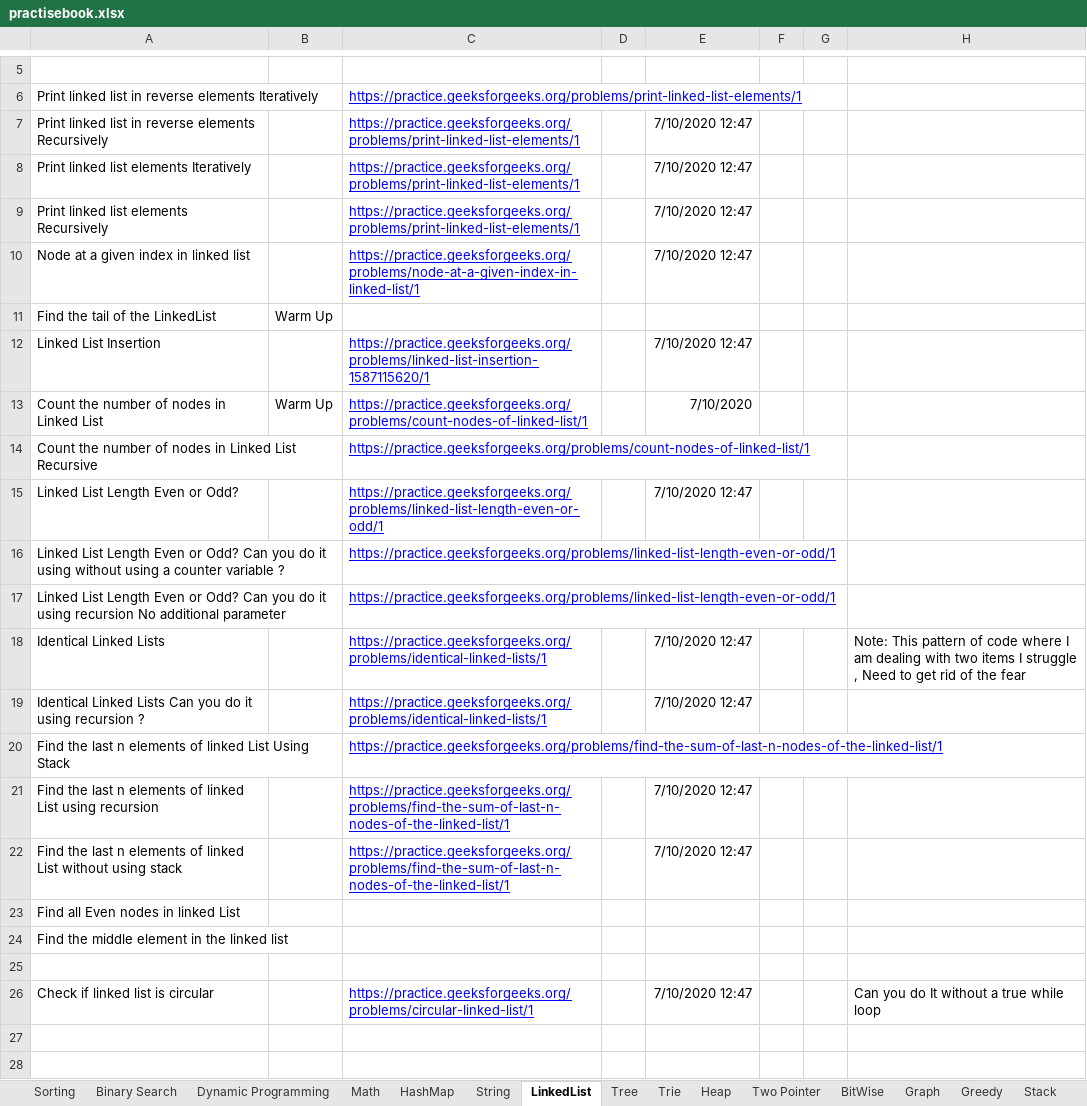
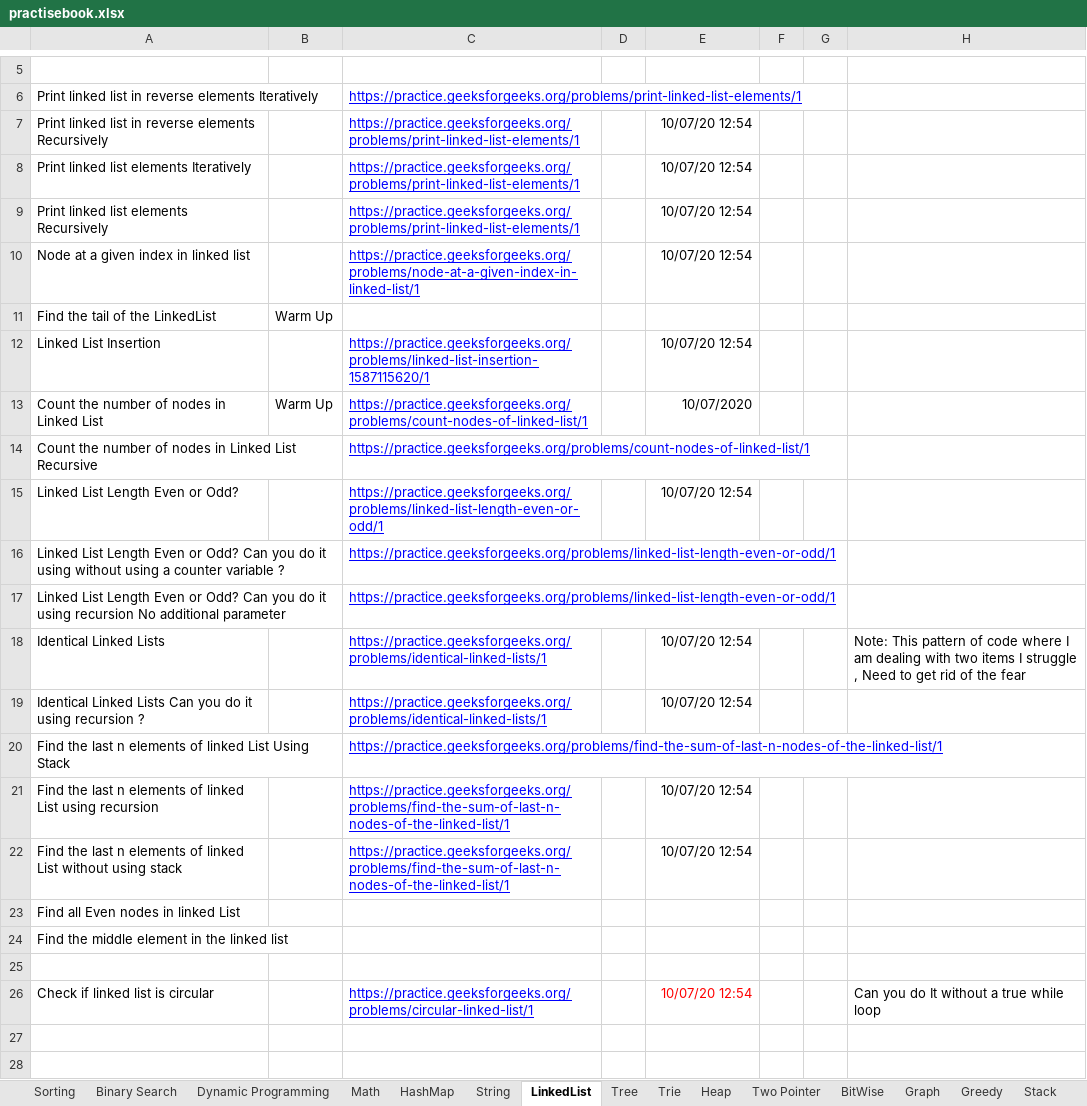
Before and after one commit to The-Neo-Noir/my-coding-practise, an Excel workbook: src/main/java/com/aneonoir/dsalgo/practise/practisebook.xlsx, sheet LinkedList, drawn as a sheet; only a part is shown, gaps mark what is left out; values as stored, in another font and other column widths than the file's, no borders; the diff names each change by its address in the sheet, - before the commit and + after, or states it on an @@ line.

Commit message:
testing open office xlsx file

```diff
--- a/src/main/java/com/aneonoir/dsalgo/practise/practisebook.xlsx (sheet LinkedList)
+++ b/src/main/java/com/aneonoir/dsalgo/practise/practisebook.xlsx (sheet LinkedList)
-E7:E10: 7/10/2020 12:47
+E7:E10: 10/07/20 12:54
-E12: 7/10/2020 12:47
+E12: 10/07/20 12:54
-E13: 7/10/2020
+E13: 10/07/2020
-E15: 7/10/2020 12:47
+E15: 10/07/20 12:54
-E18:E19: 7/10/2020 12:47
+E18:E19: 10/07/20 12:54
-E21:E22: 7/10/2020 12:47
+E21:E22: 10/07/20 12:54
-E26: 7/10/2020 12:47
+E26: 10/07/20 12:54
-E26 text colour: black
+E26 text colour: #FF0000
```
